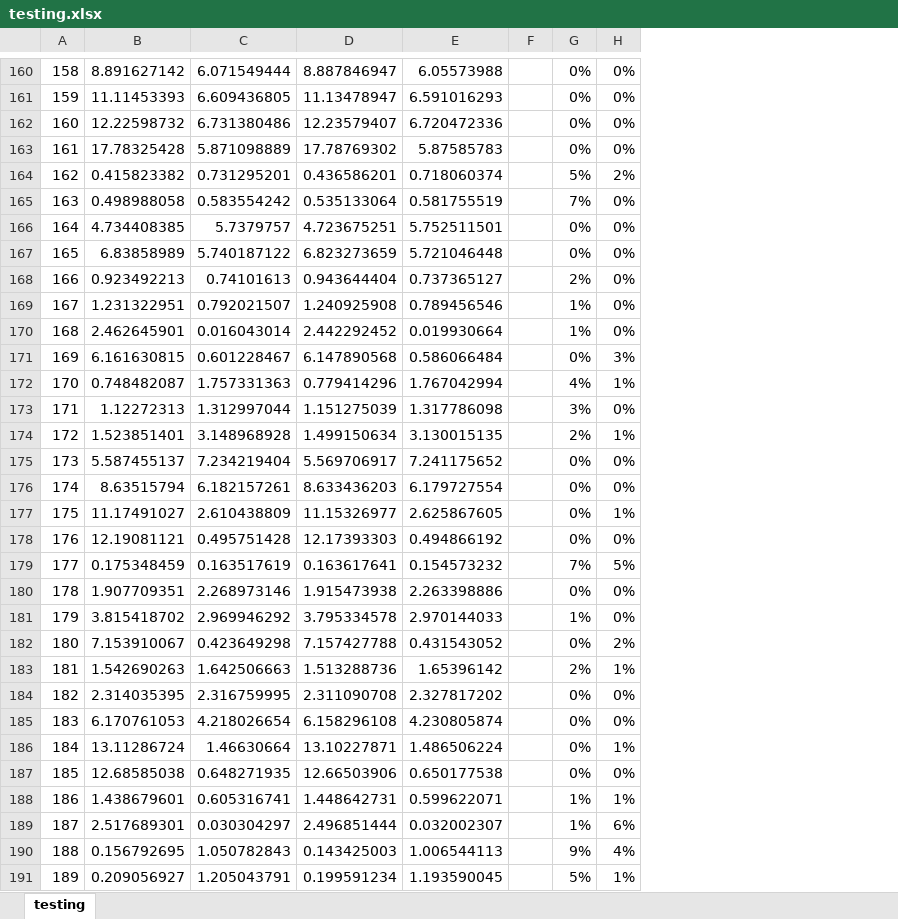
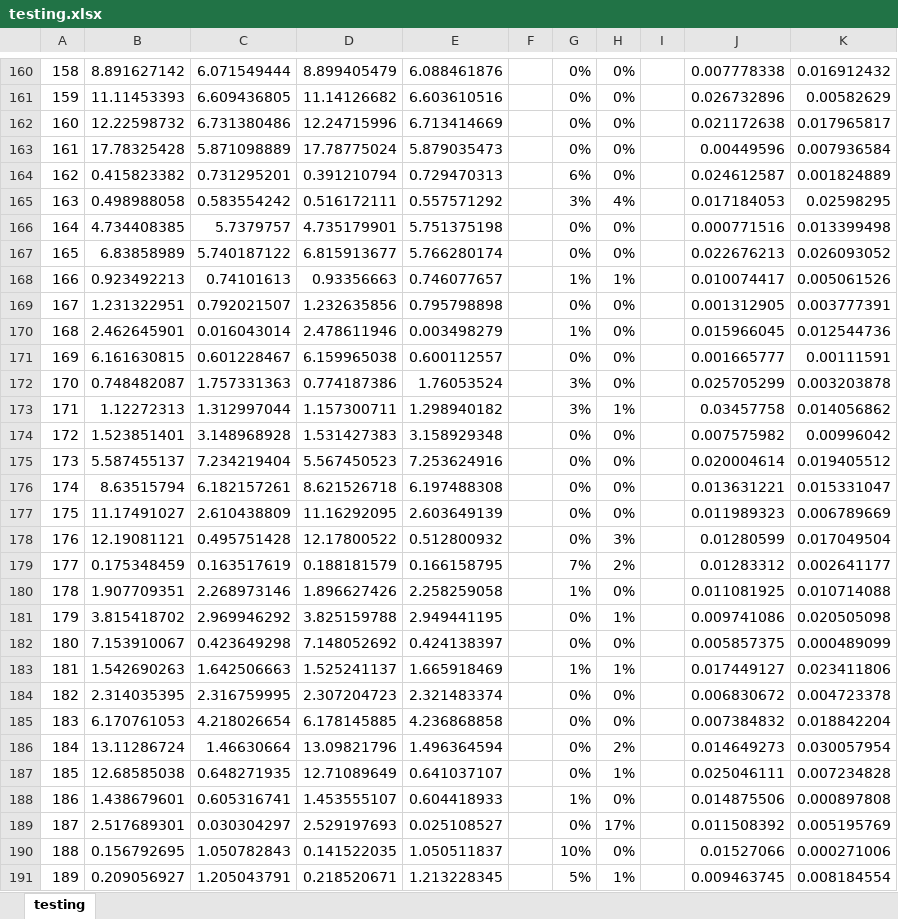
Before and after one commit to gautamgtm/MachineLearning, an Excel workbook: Projectile_Trajectory_Prediction/results/testing.xlsx, sheet testing, drawn as a sheet; only a part is shown, gaps mark what is left out; values as stored, in another font and other column widths than the file's, no borders; charts and pictures not drawn; removed rows and columns are numbered as before the commit, all else as after; the diff covers the shown part only; the diff names each change by its address in the sheet, - before the commit and + after, or states it on an @@ line.

```diff
--- a/Projectile_Trajectory_Prediction/results/testing.xlsx (sheet testing)
+++ b/Projectile_Trajectory_Prediction/results/testing.xlsx (sheet testing)
-column D, rows 160-191: 8.887846947 | 11.13478947 | 12.23579407 | 17.78769302 | 0.436586201 | 0.535133064 | 4.723675251 | 6.823273659 | 0.943644404 | 1.240925908 | 2.442292452 | 6.147890568 | 0.779414296 | 1.151275039 | 1.499150634 | 5.569706917 | 8.633436203 | 11.15326977 | 12.17393303 | 0.163617641 | 1.915473938 | 3.795334578 | 7.157427788 | 1.513288736 | 2.311090708 | 6.158296108 | 13.10227871 | 12.66503906 | 1.448642731 | 2.496851444 | 0.143425003 | 0.199591234
-column E, rows 160-191: 6.05573988 | 6.591016293 | 6.720472336 | 5.87585783 | 0.718060374 | 0.581755519 | 5.752511501 | 5.721046448 | 0.737365127 | 0.789456546 | 0.019930664 | 0.586066484 | 1.767042994 | 1.317786098 | 3.130015135 | 7.241175652 | 6.179727554 | 2.625867605 | 0.494866192 | 0.154573232 | 2.263398886 | 2.970144033 | 0.431543052 | 1.65396142 | 2.327817202 | 4.230805874 | 1.486506224 | 0.650177538 | 0.599622071 | 0.032002307 | 1.006544113 | 1.193590045
+column D, rows 160-191: 8.899405479 | 11.14126682 | 12.24715996 | 17.78775024 | 0.391210794 | 0.516172111 | 4.735179901 | 6.815913677 | 0.93356663 | 1.232635856 | 2.478611946 | 6.159965038 | 0.774187386 | 1.157300711 | 1.531427383 | 5.567450523 | 8.621526718 | 11.16292095 | 12.17800522 | 0.188181579 | 1.896627426 | 3.825159788 | 7.148052692 | 1.525241137 | 2.307204723 | 6.178145885 | 13.09821796 | 12.71089649 | 1.453555107 | 2.529197693 | 0.141522035 | 0.218520671
+column E, rows 160-191: 6.088461876 | 6.603610516 | 6.713414669 | 5.879035473 | 0.729470313 | 0.557571292 | 5.751375198 | 5.766280174 | 0.746077657 | 0.795798898 | 0.003498279 | 0.600112557 | 1.76053524 | 1.298940182 | 3.158929348 | 7.253624916 | 6.197488308 | 2.603649139 | 0.512800932 | 0.166158795 | 2.258259058 | 2.949441195 | 0.424138397 | 1.665918469 | 2.321483374 | 4.236868858 | 1.496364594 | 0.641037107 | 0.604418933 | 0.025108527 | 1.050511837 | 1.213228345
+column I, empty
+column J, rows 160-191: 0.007778338 | 0.026732896 | 0.021172638 | 0.00449596 | 0.024612587 | 0.017184053 | 0.000771516 | 0.022676213 | 0.010074417 | 0.001312905 | 0.015966045 | 0.001665777 | 0.025705299 | 0.03457758 | 0.007575982 | 0.020004614 | 0.013631221 | 0.011989323 | 0.01280599 | 0.01283312 | 0.011081925 | 0.009741086 | 0.005857375 | 0.017449127 | 0.006830672 | 0.007384832 | 0.014649273 | 0.025046111 | 0.014875506 | 0.011508392 | 0.01527066 | 0.009463745
+column K, rows 160-191: 0.016912432 | 0.00582629 | 0.017965817 | 0.007936584 | 0.001824889 | 0.02598295 | 0.013399498 | 0.026093052 | 0.005061526 | 0.003777391 | 0.012544736 | 0.00111591 | 0.003203878 | 0.014056862 | 0.00996042 | 0.019405512 | 0.015331047 | 0.006789669 | 0.017049504 | 0.002641177 | 0.010714088 | 0.020505098 | 0.000489099 | 0.023411806 | 0.004723378 | 0.018842204 | 0.030057954 | 0.007234828 | 0.000897808 | 0.005195769 | 0.000271006 | 0.008184554
-G164: 5%
+G164: 6%
-H164: 2%
+H164: 0%
-G165: 7%
+G165: 3%
-H165: 0%
+H165: 4%
-G168: 2%
+G168: 1%
-H168: 0%
+H168: 1%
-G169: 1%
+G169: 0%
-H171: 3%
+H171: 0%
-G172: 4%
+G172: 3%
-H172: 1%
+H172: 0%
-H173: 0%
+H173: 1%
-G174: 2%
+G174: 0%
-H174: 1%
+H174: 0%
-H177: 1%
+H177: 0%
-H178: 0%
+H178: 3%
-H179: 5%
+H179: 2%
-G180: 0%
+G180: 1%
-G181: 1%
+G181: 0%
-H181: 0%
+H181: 1%
-H182: 2%
+H182: 0%
-G183: 2%
+G183: 1%
-H186: 1%
+H186: 2%
-H187: 0%
+H187: 1%
-H188: 1%
+H188: 0%
-G189: 1%
+G189: 0%
-H189: 6%
+H189: 17%
-G190: 9%
+G190: 10%
-H190: 4%
+H190: 0%
```
Also changed, not shown: 140 edited cells elsewhere in this sheet, charts or pictures, Projectile_Trajectory_Prediction/results/training.xlsx, 3 other files.
